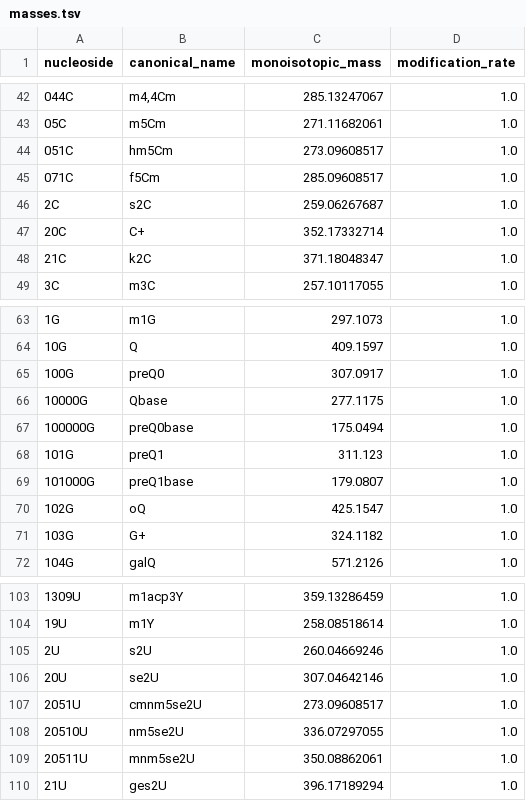
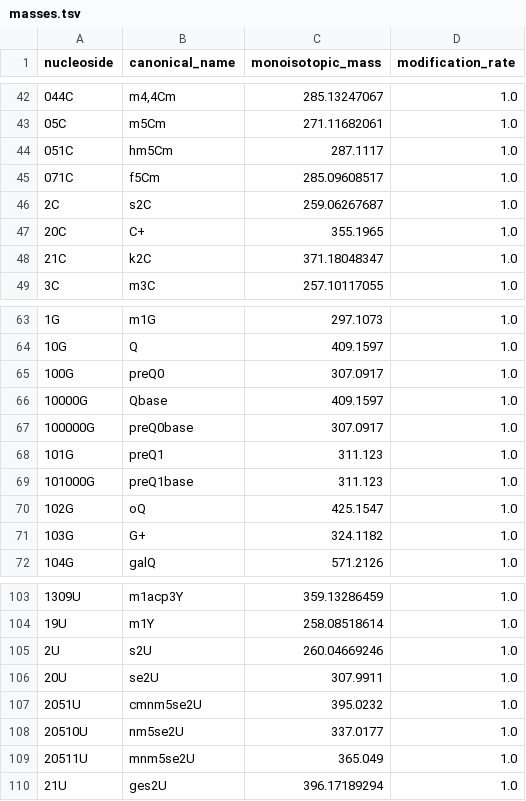
Before and after one commit to spectrseq/spectrseqtools-evaluation, a TSV file: workflow/resources/masses.tsv, drawn as a sheet; only a part is shown, gaps mark what is left out; the diff names each change by its address in the sheet, - before the commit and + after, or states it on an @@ line.

Commit message:
Correct mass list for bases

```diff
--- a/workflow/resources/masses.tsv
+++ b/workflow/resources/masses.tsv
-C44 (monoisotopic_mass): 273.09608517
+C44 (monoisotopic_mass): 287.1117
-C47 (monoisotopic_mass): 352.17332714
+C47 (monoisotopic_mass): 355.1965
-C66 (monoisotopic_mass): 277.1175
+C66 (monoisotopic_mass): 409.1597
-C67 (monoisotopic_mass): 175.0494
+C67 (monoisotopic_mass): 307.0917
-C69 (monoisotopic_mass): 179.0807
+C69 (monoisotopic_mass): 311.123
-C106 (monoisotopic_mass): 307.04642146
+C106 (monoisotopic_mass): 307.9911
-C107 (monoisotopic_mass): 273.09608517
+C107 (monoisotopic_mass): 395.0232
-C108 (monoisotopic_mass): 336.07297055
+C108 (monoisotopic_mass): 337.0177
-C109 (monoisotopic_mass): 350.08862061
+C109 (monoisotopic_mass): 365.049
```
